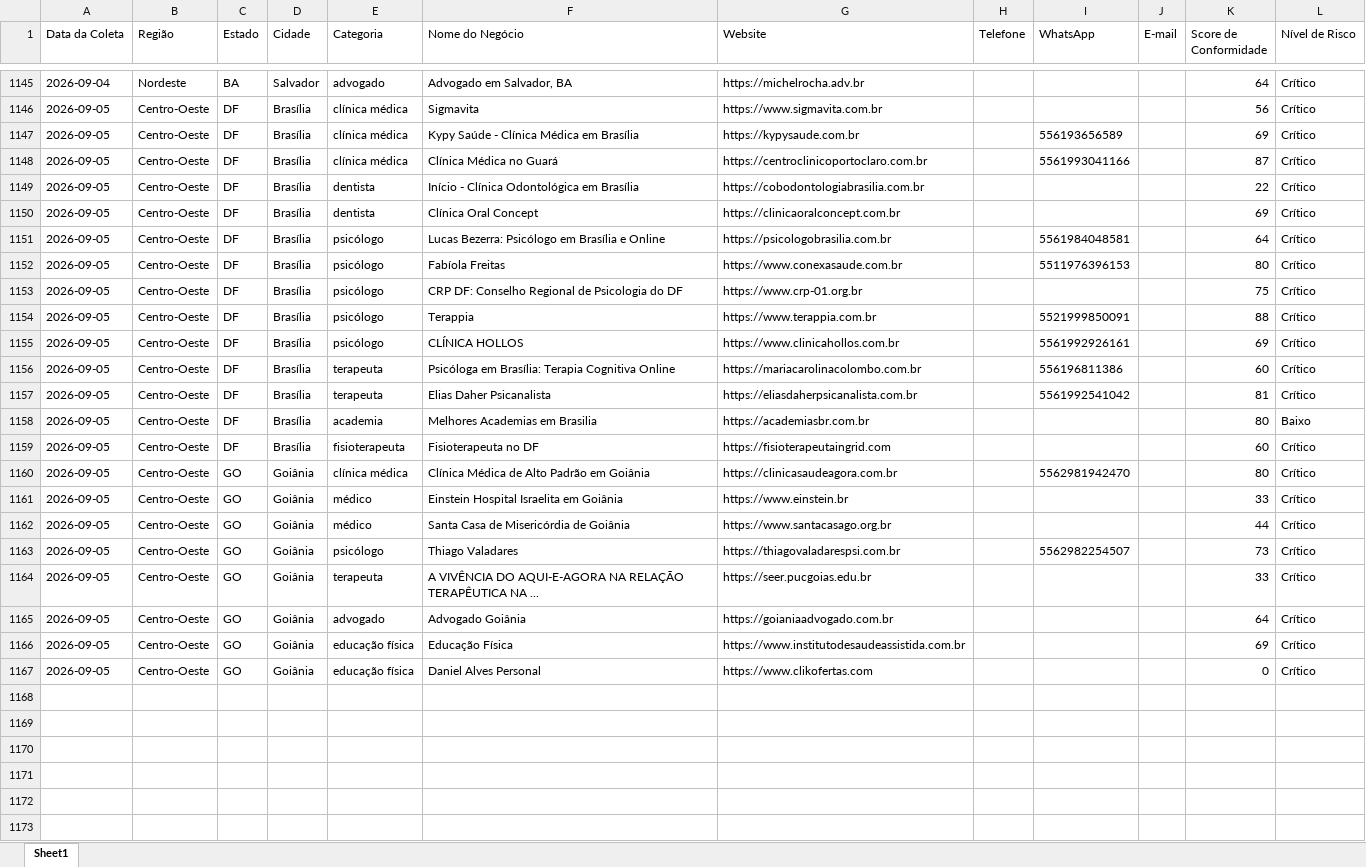
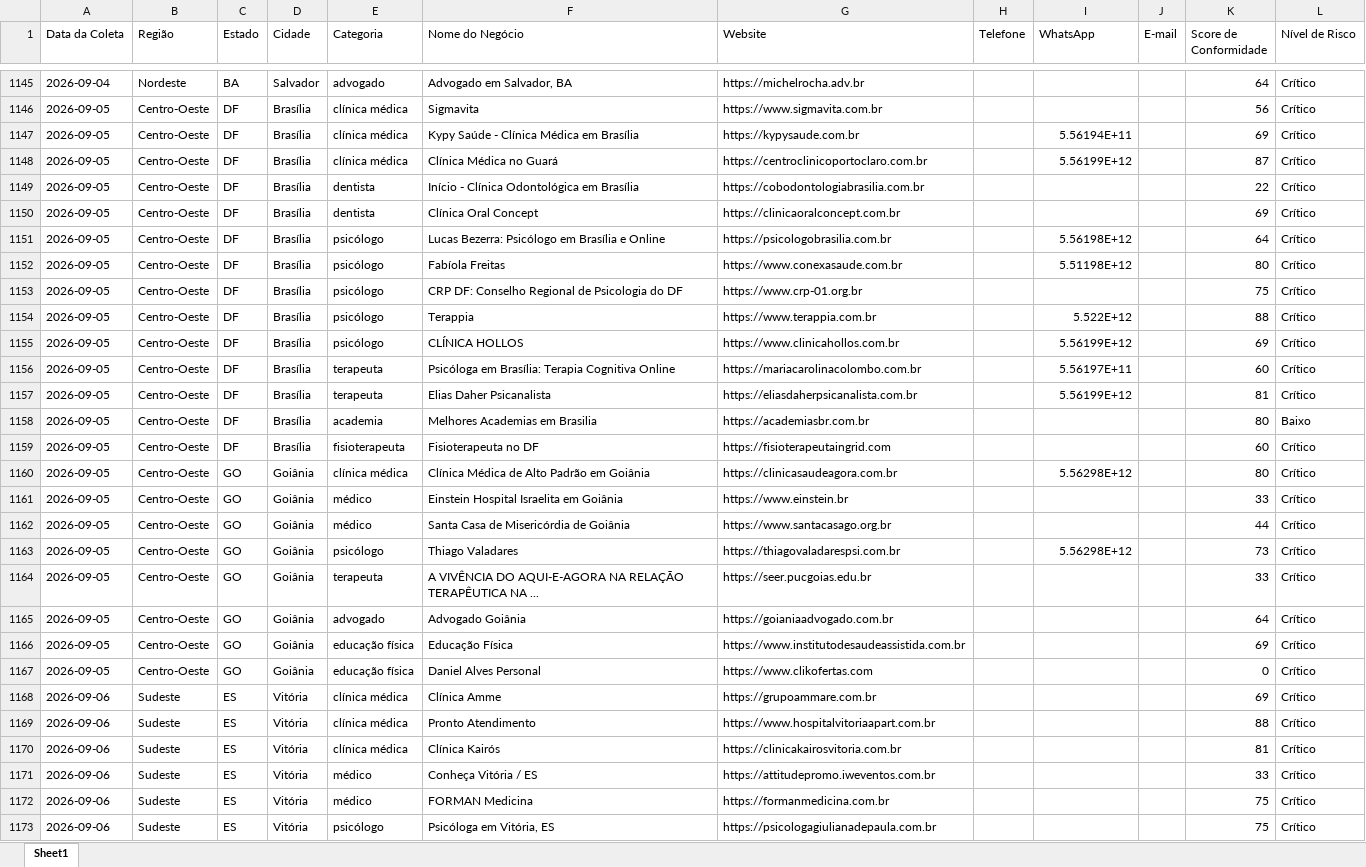
Before and after one commit to leandroeriksonoliveira/veltrodigital, an Excel workbook: leads_automation/data/leads_conformidade_brasil.xlsx, sheet Sheet1, drawn as a sheet; only a part is shown, gaps mark what is left out; values as stored, in another font and other column widths than the file's, no borders; the diff covers the shown part only; the diff names each change by its address in the sheet, - before the commit and + after, or states it on an @@ line.

```diff
--- a/leads_automation/data/leads_conformidade_brasil.xlsx (sheet Sheet1)
+++ b/leads_automation/data/leads_conformidade_brasil.xlsx (sheet Sheet1)
-I1147 (WhatsApp): 556193656589
+I1147 (WhatsApp): 5.56194E+11
-I1148 (WhatsApp): 5561993041166
+I1148 (WhatsApp): 5.56199E+12
-I1151 (WhatsApp): 5561984048581
+I1151 (WhatsApp): 5.56198E+12
-I1152 (WhatsApp): 5511976396153
+I1152 (WhatsApp): 5.51198E+12
-I1154 (WhatsApp): 5521999850091
+I1154 (WhatsApp): 5.522E+12
-I1155 (WhatsApp): 5561992926161
+I1155 (WhatsApp): 5.56199E+12
-I1156 (WhatsApp): 556196811386
+I1156 (WhatsApp): 5.56197E+11
-I1157 (WhatsApp): 5561992541042
+I1157 (WhatsApp): 5.56199E+12
-I1160 (WhatsApp): 5562981942470
+I1160 (WhatsApp): 5.56298E+12
-I1163 (WhatsApp): 5562982254507
+I1163 (WhatsApp): 5.56298E+12
+row 1168: 2026-09-06 | Sudeste | ES | Vitória | clínica médica | Clínica Amme | https://grupoammare.com.br |  |  |  | 69 | Crítico
+row 1169: 2026-09-06 | Sudeste | ES | Vitória | clínica médica | Pronto Atendimento | https://www.hospitalvitoriaapart.com.br |  |  |  | 88 | Crítico
+row 1170: 2026-09-06 | Sudeste | ES | Vitória | clínica médica | Clínica Kairós | https://clinicakairosvitoria.com.br |  |  |  | 81 | Crítico
+row 1171: 2026-09-06 | Sudeste | ES | Vitória | médico | Conheça Vitória / ES | https://attitudepromo.iweventos.com.br |  |  |  | 33 | Crítico
+row 1172: 2026-09-06 | Sudeste | ES | Vitória | médico | FORMAN Medicina | https://formanmedicina.com.br |  |  |  | 75 | Crítico
+row 1173: 2026-09-06 | Sudeste | ES | Vitória | psicólogo | Psicóloga em Vitória, ES | https://psicologagiulianadepaula.com.br |  |  |  | 75 | Crítico
```
Also changed, not shown: 24 added rows elsewhere in this sheet, 1 other file.
